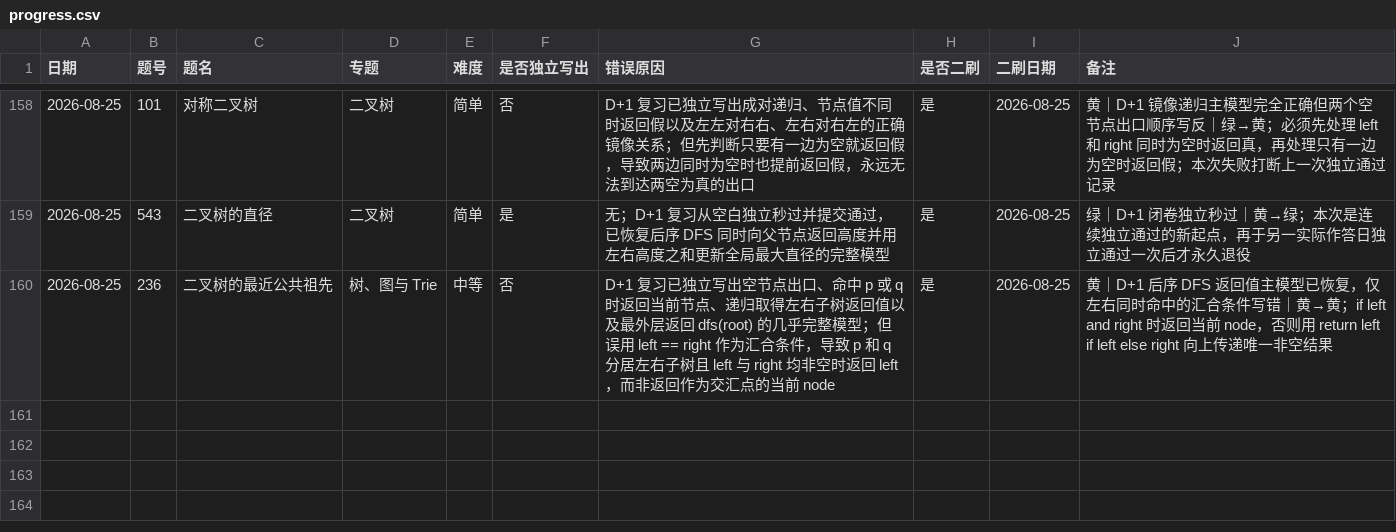
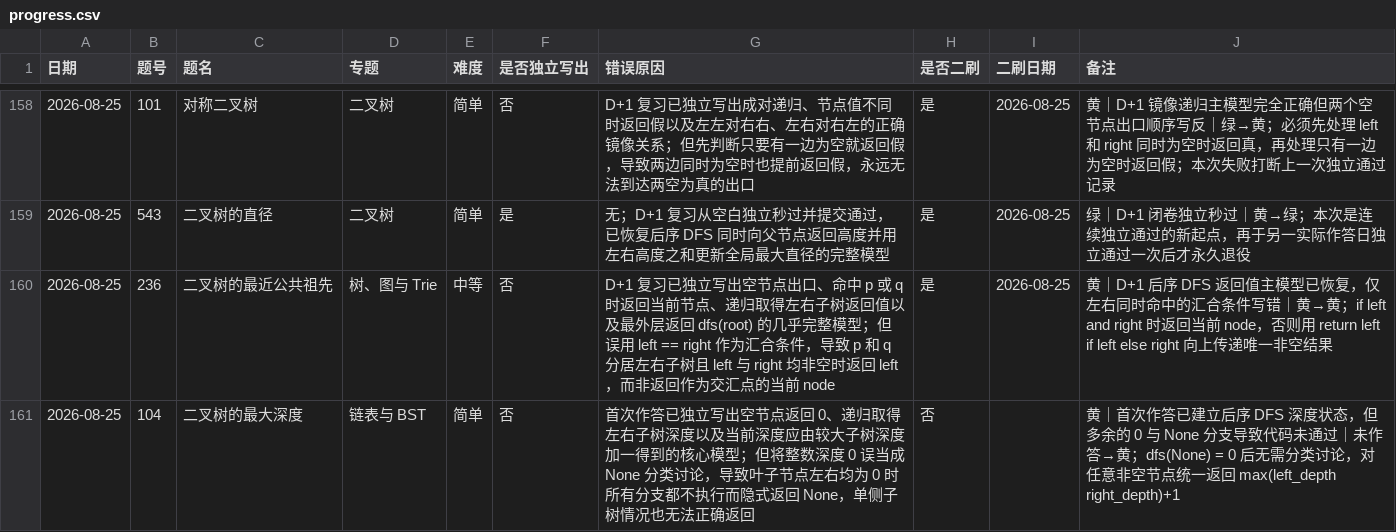
Before and after one commit to JamesLJ2001/find-work, a CSV file: leetcode/progress.csv, drawn as a sheet; only a part is shown, gaps mark what is left out.

```diff
--- a/leetcode/progress.csv
+++ b/leetcode/progress.csv
@@ -160 +160,2 @@
 2026-08-25,236,二叉树的最近公共祖先,树、图与 Trie,中等,否,D+1 复习已独立写出空节点出口、命中 p 或 q 时返回当前节点、递归取得左右子树返回值以及最外层返回 dfs(root) 的几乎完整模型；但误用 left == right 作为汇合条件，导致 p 和 q 分居左右子树且 left 与 right 均非空时返回 left，而非返回作为交汇点的当前 node,是,2026-08-25,黄｜D+1 后序 DFS 返回值主模型已恢复，仅左右同时命中的汇合条件写错｜黄→黄；if left and right 时返回当前 node，否则用 return left if left else right 向上传递唯一非空结果
+2026-08-25,104,二叉树的最大深度,链表与 BST,简单,否,首次作答已独立写出空节点返回 0、递归取得左右子树深度以及当前深度应由较大子树深度加一得到的核心模型；但将整数深度 0 误当成 None 分类讨论，导致叶子节点左右均为 0 时所有分支都不执行而隐式返回 None，单侧子树情况也无法正确返回,否,,黄｜首次作答已建立后序 DFS 深度状态，但多余的 0 与 None 分支导致代码未通过｜未作答→黄；dfs(None) = 0 后无需分类讨论，对任意非空节点统一返回 max(left_depth right_depth)+1
```
Also changed, not shown: 3 other files.
